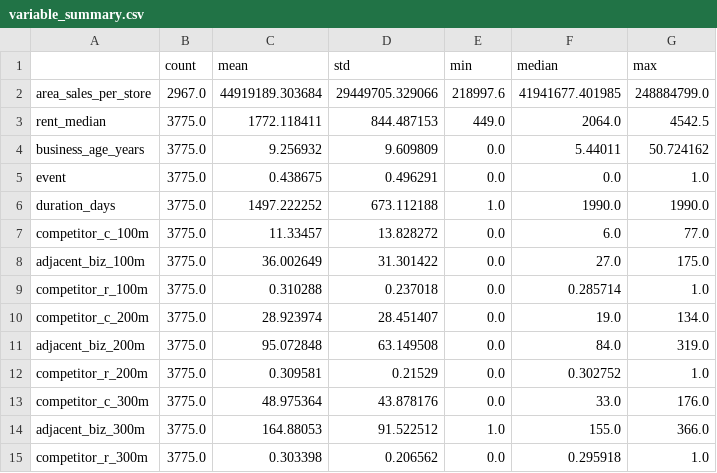
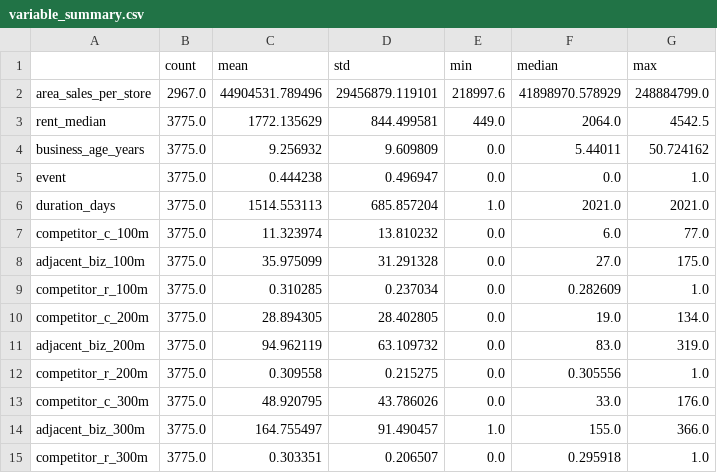
Before and after one commit to Eunhye0407/seongdong-f-b-analysis2, a CSV file: outputs/tables/variable_summary.csv, drawn as a sheet; only a part is shown; the diff covers the shown part only.

```diff
--- a/outputs/tables/variable_summary.csv
+++ b/outputs/tables/variable_summary.csv
@@ -1,15 +1,15 @@
 ,count,mean,std,min,median,max
-area_sales_per_store,2967.0,44919189.303684,29449705.329066,218997.6,41941677.401985,248884799.0
-rent_median,3775.0,1772.118411,844.487153,449.0,2064.0,4542.5
+area_sales_per_store,2967.0,44904531.789496,29456879.119101,218997.6,41898970.578929,248884799.0
+rent_median,3775.0,1772.135629,844.499581,449.0,2064.0,4542.5
 business_age_years,3775.0,9.256932,9.609809,0.0,5.44011,50.724162
-event,3775.0,0.438675,0.496291,0.0,0.0,1.0
-duration_days,3775.0,1497.222252,673.112188,1.0,1990.0,1990.0
-competitor_c_100m,3775.0,11.33457,13.828272,0.0,6.0,77.0
-adjacent_biz_100m,3775.0,36.002649,31.301422,0.0,27.0,175.0
-competitor_r_100m,3775.0,0.310288,0.237018,0.0,0.285714,1.0
-competitor_c_200m,3775.0,28.923974,28.451407,0.0,19.0,134.0
-adjacent_biz_200m,3775.0,95.072848,63.149508,0.0,84.0,319.0
-competitor_r_200m,3775.0,0.309581,0.21529,0.0,0.302752,1.0
-competitor_c_300m,3775.0,48.975364,43.878176,0.0,33.0,176.0
-adjacent_biz_300m,3775.0,164.88053,91.522512,1.0,155.0,366.0
-competitor_r_300m,3775.0,0.303398,0.206562,0.0,0.295918,1.0
+event,3775.0,0.444238,0.496947,0.0,0.0,1.0
+duration_days,3775.0,1514.553113,685.857204,1.0,2021.0,2021.0
+competitor_c_100m,3775.0,11.323974,13.810232,0.0,6.0,77.0
+adjacent_biz_100m,3775.0,35.975099,31.291328,0.0,27.0,175.0
+competitor_r_100m,3775.0,0.310285,0.237034,0.0,0.282609,1.0
+competitor_c_200m,3775.0,28.894305,28.402805,0.0,19.0,134.0
+adjacent_biz_200m,3775.0,94.962119,63.109732,0.0,83.0,319.0
+competitor_r_200m,3775.0,0.309558,0.215275,0.0,0.305556,1.0
+competitor_c_300m,3775.0,48.920795,43.786026,0.0,33.0,176.0
+adjacent_biz_300m,3775.0,164.755497,91.490457,1.0,155.0,366.0
+competitor_r_300m,3775.0,0.303351,0.206507,0.0,0.295918,1.0
```
Also changed, not shown: 30 edited cells elsewhere in this file, outputs/tables/cox_full_300m_model_b.csv, outputs/tables/cox_network_models.csv, 11 other files.
